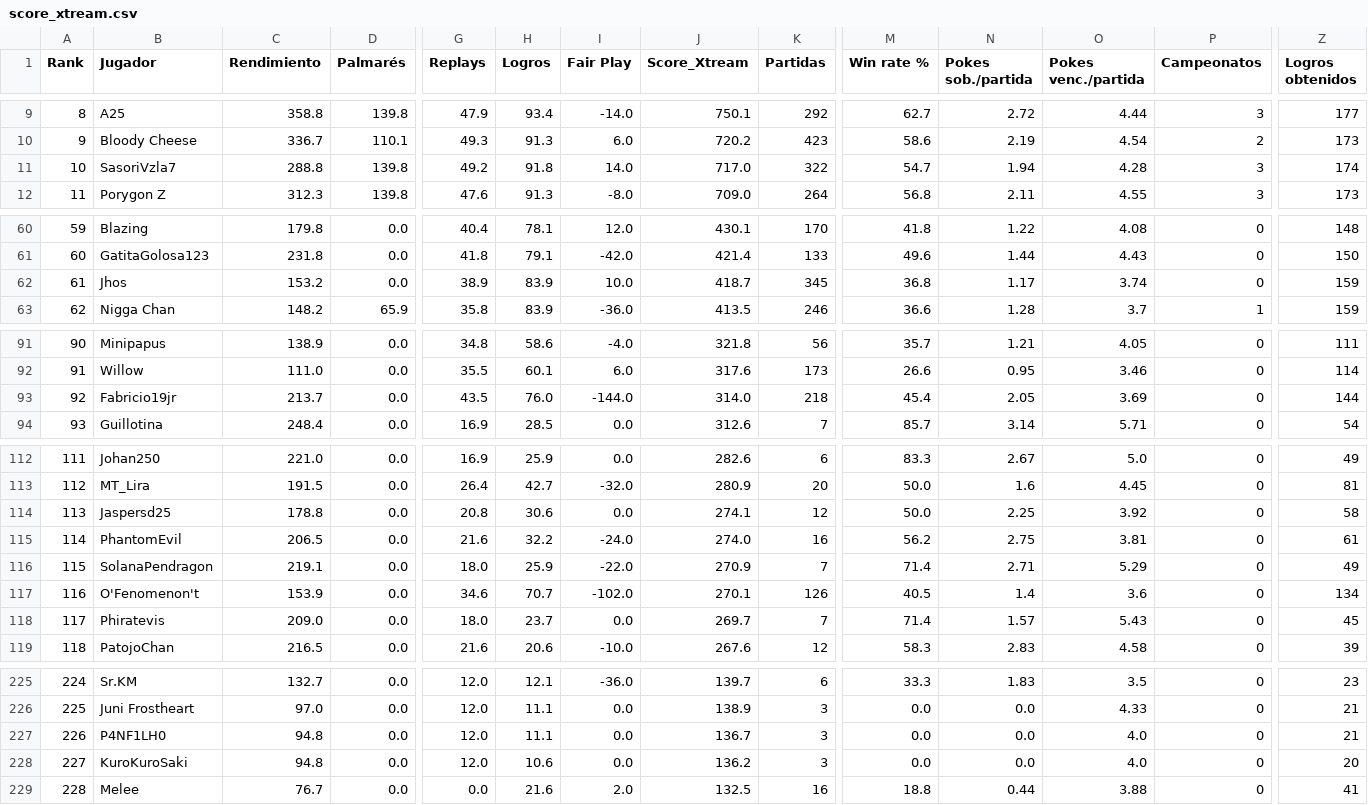
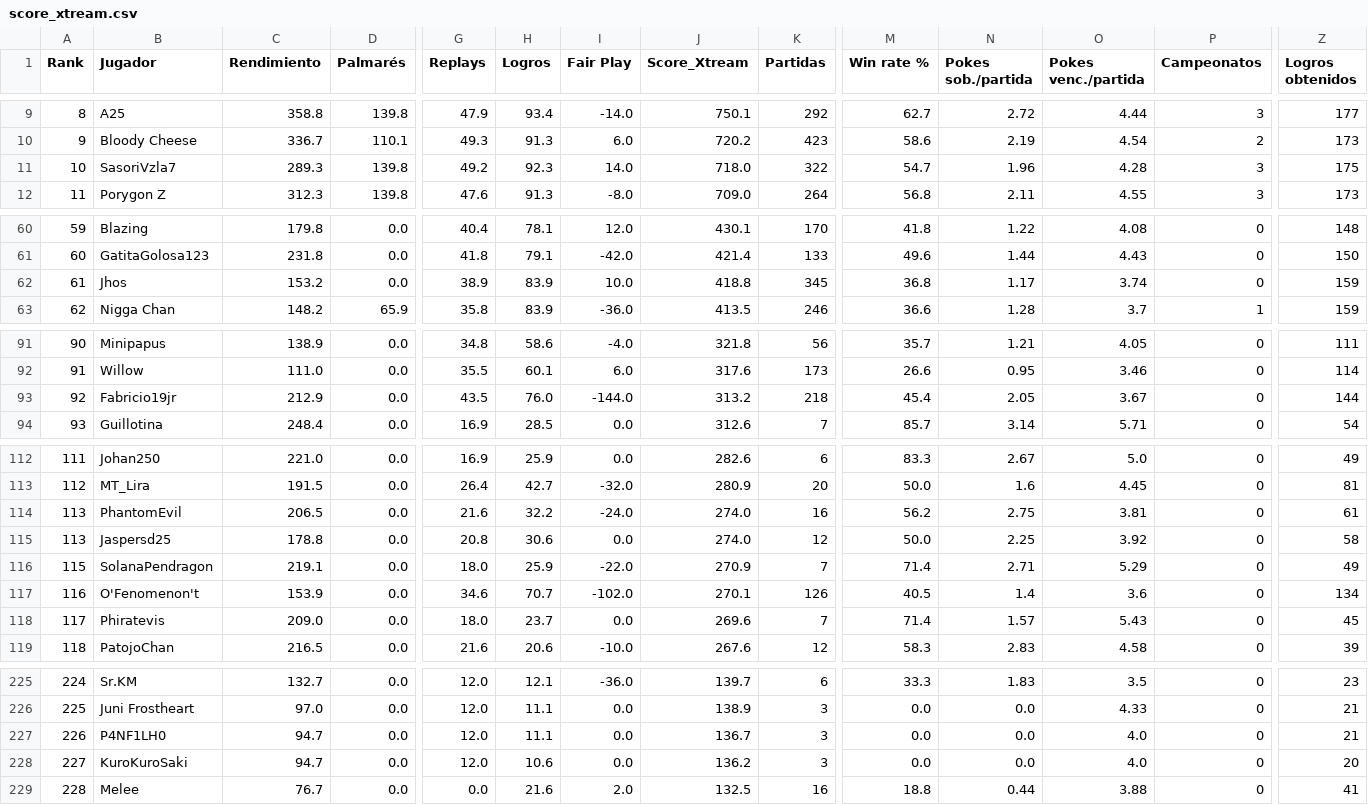
Before and after one commit to carlosacp526/dashboard-torneos-pokemon, a CSV file: data/score_xtream.csv, drawn as a sheet; only a part is shown, gaps mark what is left out; removed rows and columns are numbered as before the commit, all else as after; rows hold the shown columns only; the diff covers the shown part only; the diff names each change by its address in the sheet, - before the commit and + after, or states it on an @@ line.

Commit message:
Actualiza datos precalculados (logros, Score_Xtream y scouting)

```diff
--- a/data/score_xtream.csv
+++ b/data/score_xtream.csv
-C11 (Rendimiento): 288.8
+C11 (Rendimiento): 289.3
-H11 (Logros): 91.8
+H11 (Logros): 92.3
-J11 (Score_Xtream): 717.0
+J11 (Score_Xtream): 718.0
-N11 (Pokes sob./partida): 1.94
+N11 (Pokes sob./partida): 1.96
-Z11 (Logros obtenidos): 174
+Z11 (Logros obtenidos): 175
-J62 (Score_Xtream): 418.7
+J62 (Score_Xtream): 418.8
-C93 (Rendimiento): 213.7
+C93 (Rendimiento): 212.9
-J93 (Score_Xtream): 314.0
+J93 (Score_Xtream): 313.2
-O93 (Pokes venc./partida): 3.69
+O93 (Pokes venc./partida): 3.67
+row 114: 113 | PhantomEvil | 206.5 | 0.0 | 21.6 | 32.2 | -24.0 | 274.0 | 16 | 56.2 | 2.75 | 3.81 | 0 | 61
-J115 (Score_Xtream): 274.1
+J115 (Score_Xtream): 274.0
-row 115: 114 | PhantomEvil | 206.5 | 0.0 | 21.6 | 32.2 | -24.0 | 274.0 | 16 | 56.2 | 2.75 | 3.81 | 0 | 61
-J118 (Score_Xtream): 269.7
+J118 (Score_Xtream): 269.6
-C227:C228 (Rendimiento): 94.8
+C227:C228 (Rendimiento): 94.7
```
Also changed, not shown: 7 edited cells elsewhere in this file, 3 other files.
